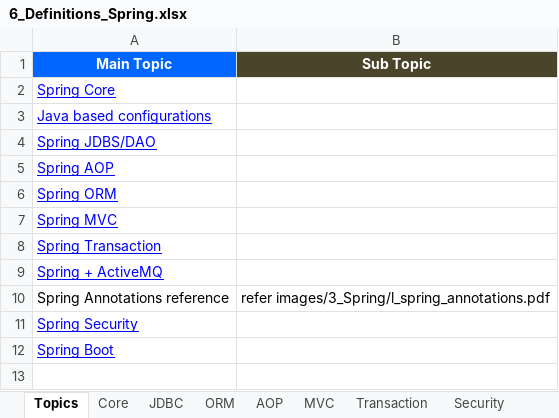
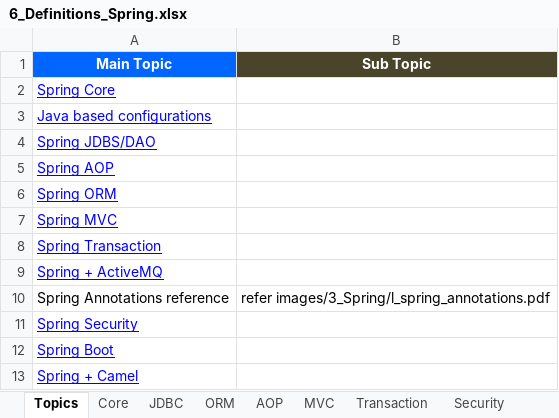
Before and after one commit to GDivya111/images, an Excel workbook: Definitions/6_Definitions_Spring.xlsx, sheet Topics, drawn as a sheet; values as stored, in another font and other column widths than the file's, no borders; the diff names each change by its address in the sheet, - before the commit and + after, or states it on an @@ line.

```diff
--- a/Definitions/6_Definitions_Spring.xlsx (sheet Topics)
+++ b/Definitions/6_Definitions_Spring.xlsx (sheet Topics)
+row 13: Spring + Camel
```
Also changed, not shown: sheet Camel, sheet Core, 1 other file.
